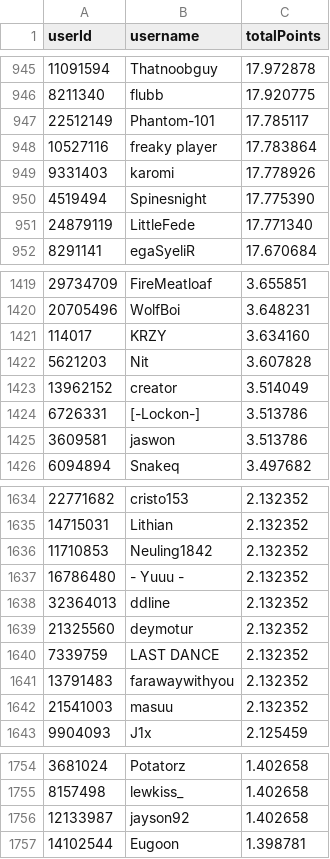
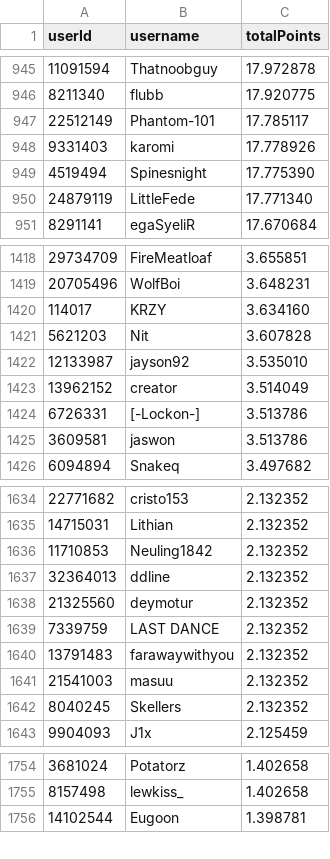
Before and after one commit to Naethanial/osudemonlist, a CSV file: web/data/leaderboard.csv, drawn as a sheet; only a part is shown, gaps mark what is left out; removed rows and columns are numbered as before the commit, all else as after; the diff covers the shown part only; the diff names each change by its address in the sheet, - before the commit and + after, or states it on an @@ line.

```diff
--- a/web/data/leaderboard.csv
+++ b/web/data/leaderboard.csv
-row 948: 10527116 | freaky player | 17.783864
+row 1422: 12133987 | jayson92 | 3.535010
-row 1637: 16786480 | - Yuuu - | 2.132352
+row 1642: 8040245 | Skellers | 2.132352
-row 1756: 12133987 | jayson92 | 1.402658
```
Also changed, not shown: 6 added rows, 6 removed rows and 1 edited cell elsewhere in this file, 2 other files.
